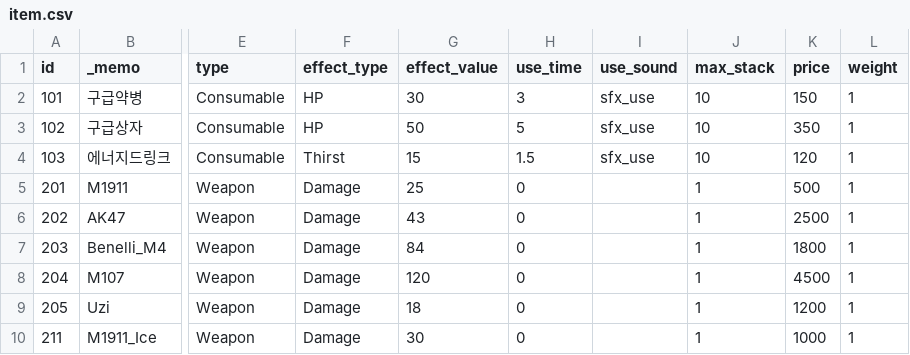
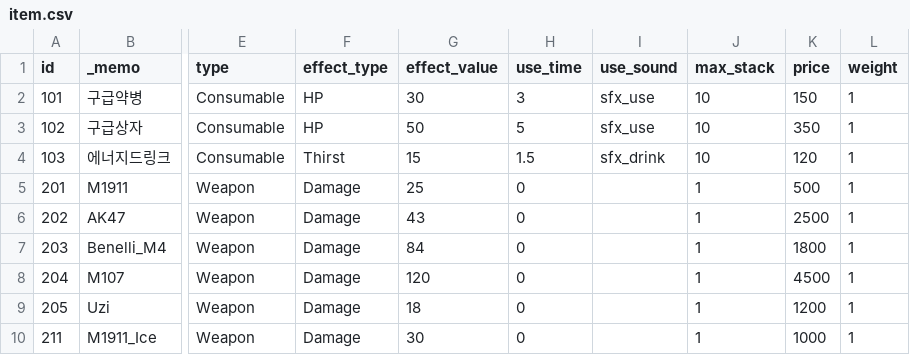
Before and after one commit to ksjgusdh123/PocoPoachers, a CSV file: PocoPoachers/DataTable/item.csv, drawn as a sheet; only a part is shown, gaps mark what is left out; the diff names each change by its address in the sheet, - before the commit and + after, or states it on an @@ line.

```diff
--- a/PocoPoachers/DataTable/item.csv
+++ b/PocoPoachers/DataTable/item.csv
-I4 (use_sound): sfx_use
+I4 (use_sound): sfx_drink
```
Also changed, not shown: PocoPoachers/DataTable/sound.csv, 9 other files.
